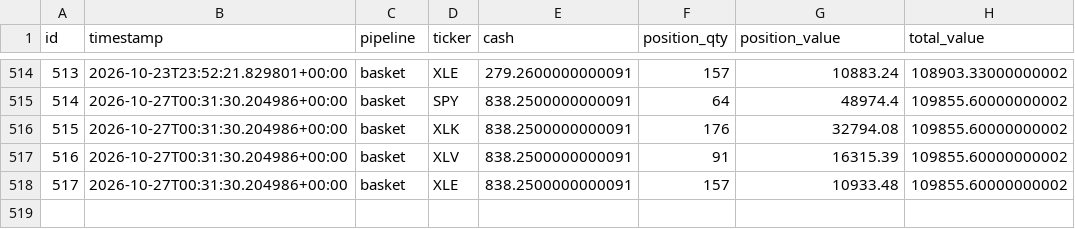
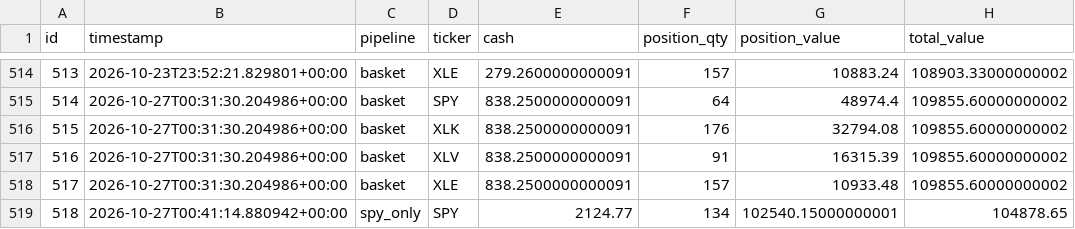
Before and after one commit to dads2busy/SchroederTrader, a CSV file: data/portfolio.csv, drawn as a sheet; only a part is shown, gaps mark what is left out; the diff names each change by its address in the sheet, - before the commit and + after, or states it on an @@ line.

```diff
--- a/data/portfolio.csv
+++ b/data/portfolio.csv
+row 519: 518 | 2026-10-27T00:41:14.880942+00:00 | spy_only | SPY | 2124.77 | 134 | 102540.15000000001 | 104878.65
```
Also changed, not shown: data/llm_shadow_signals.csv, data/shadow_signals.csv, 1 other file.
